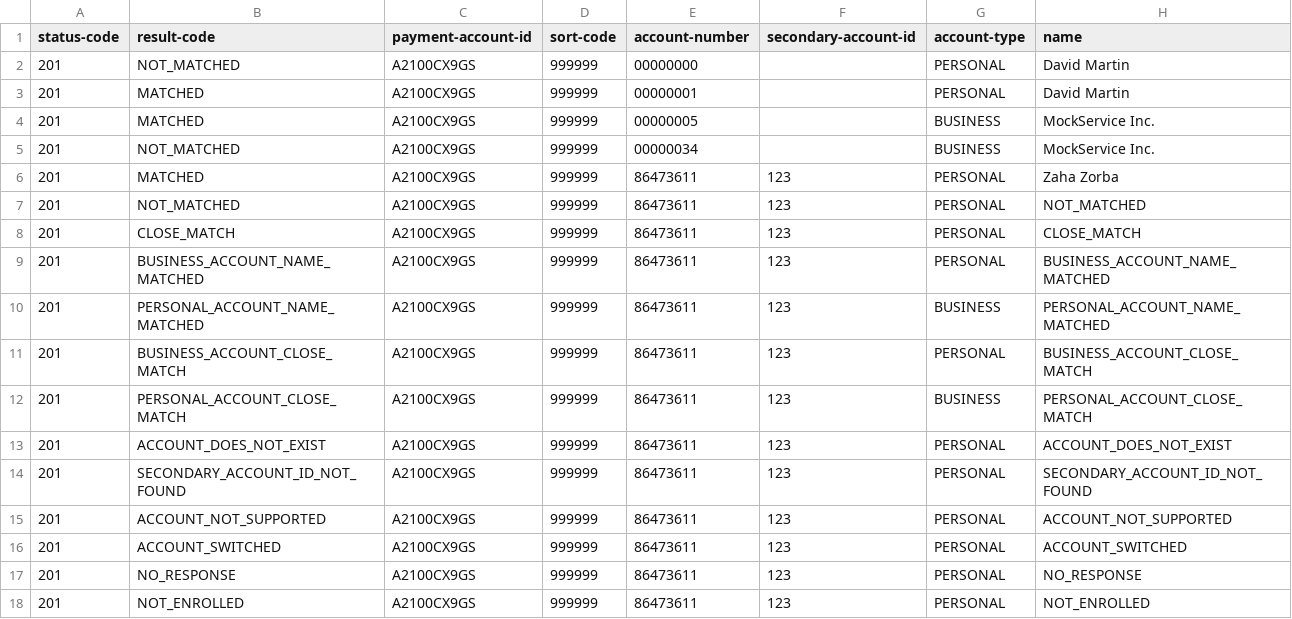
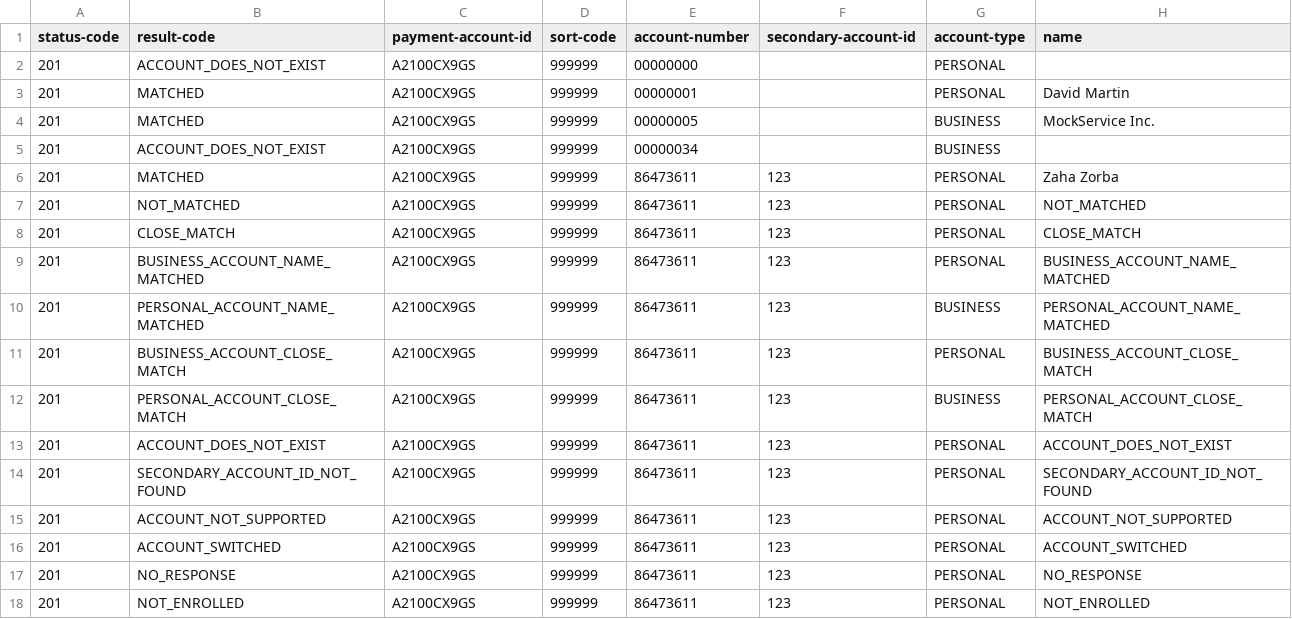
Before and after one commit to hmrc/bank-account-reputation-third-parties-stub, a CSV file: conf/data/modulr-data.csv, drawn as a sheet.

Commit message:
CIR-1825 00000000 & 00000034 result code from NOT_MATCHED to ACCOUNT_DOES_NOT_EXIST to return the same response as surepay ones

```diff
--- a/conf/data/modulr-data.csv
+++ b/conf/data/modulr-data.csv
@@ -1,6 +1,6 @@
 status-code,result-code,payment-account-id,sort-code,account-number,secondary-account-id,account-type,name
-201,NOT_MATCHED,A2100CX9GS,999999,00000000,,PERSONAL,David Martin
+201,ACCOUNT_DOES_NOT_EXIST,A2100CX9GS,999999,00000000,,PERSONAL,
 201,MATCHED,A2100CX9GS,999999,00000001,,PERSONAL,David Martin
 201,MATCHED,A2100CX9GS,999999,00000005,,BUSINESS,MockService Inc.
-201,NOT_MATCHED,A2100CX9GS,999999,00000034,,BUSINESS,MockService Inc.
+201,ACCOUNT_DOES_NOT_EXIST,A2100CX9GS,999999,00000034,,BUSINESS,
 201,MATCHED,A2100CX9GS,999999,86473611,123,PERSONAL,Zaha Zorba
```
Also changed, not shown: 1 other file.
